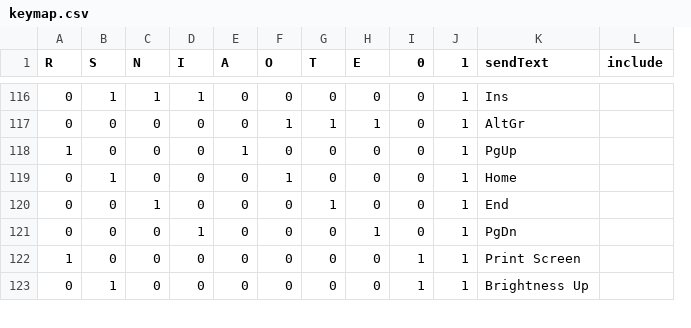
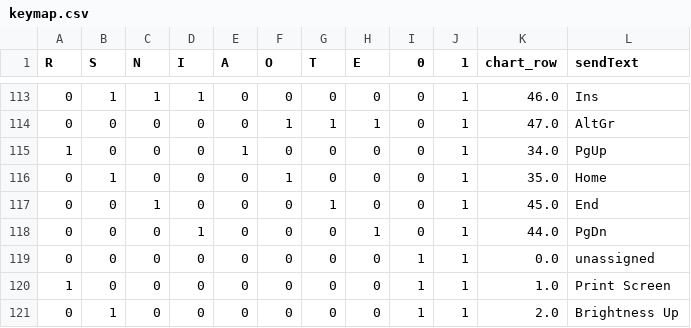
Before and after one commit to kasparless/javelin-taipo, a CSV file: keymap/keymap.csv, drawn as a sheet; only a part is shown, gaps mark what is left out; removed rows and columns are numbered as before the commit, all else as after; the diff covers the shown part only; the diff names each change by its address in the sheet, - before the commit and + after, or states it on an @@ line.

```diff
--- a/keymap/keymap.csv
+++ b/keymap/keymap.csv
+column K (chart_row), rows 113-118: 46.0 | 47.0 | 34.0 | 35.0 | 45.0 | 44.0; rows 120-121: 1.0 | 2.0
-column L (include), empty
+row 119: 0 | 0 | 0 | 0 | 0 | 0 | 0 | 0 | 1 | 1 | 0.0 | unassigned
```
Also changed, not shown: 3 added rows, 8 removed rows and 16 edited cells elsewhere in this file, 6 other files.
